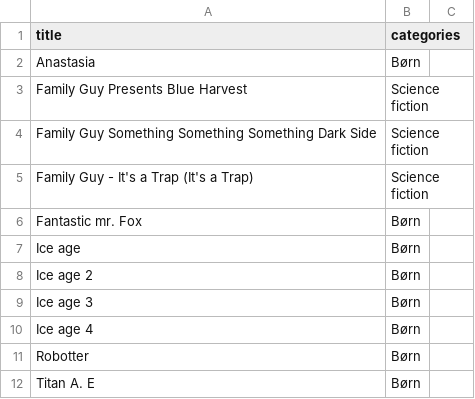
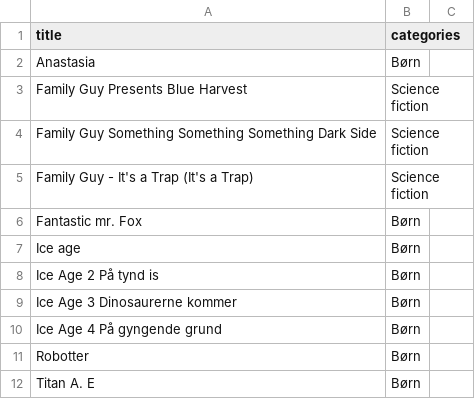
Before and after one commit to Toby-byte/movie_db, a CSV file: csv/movies.csv, drawn as a sheet; only a part is shown.

Commit message:
movie fix

```diff
--- a/csv/movies.csv
+++ b/csv/movies.csv
@@ -7,5 +7,5 @@ Fantastic mr. Fox,Børn
 Ice age,Børn
-Ice age 2,Børn
-Ice age 3,Børn
-Ice age 4,Børn
+Ice Age 2 På tynd is,Børn
+Ice Age 3 Dinosaurerne kommer,Børn
+Ice Age 4 På gyngende grund,Børn
 Robotter,Børn
```
Also changed, not shown: 5 other files.
